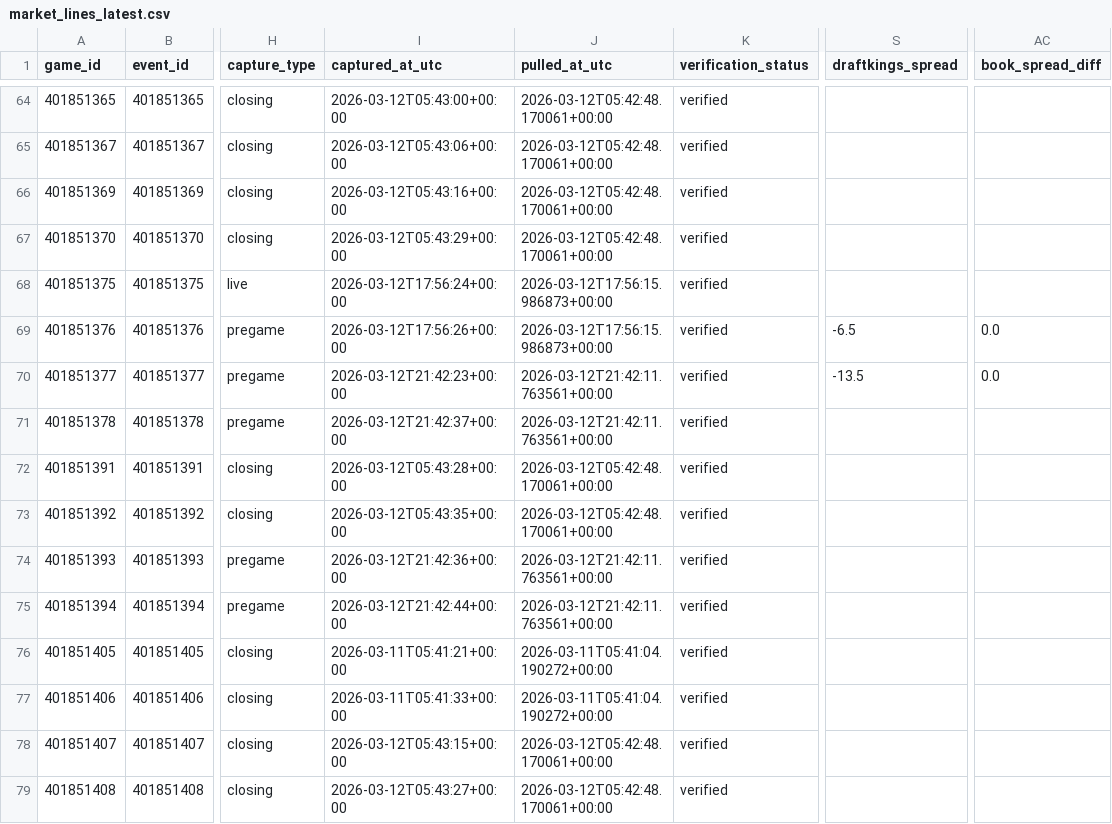
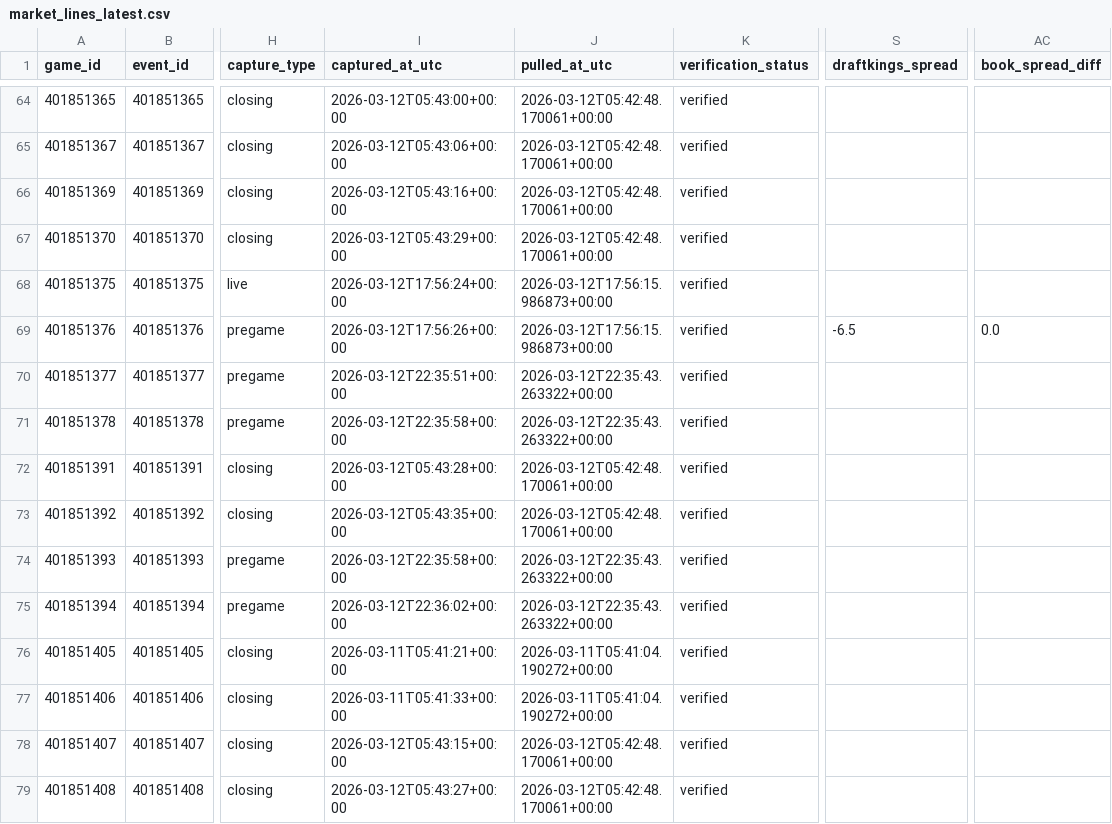
Before and after one commit to goldbondman/CBB.RD2, a CSV file: data/market_lines_latest.csv, drawn as a sheet; only a part is shown, gaps mark what is left out; the diff covers the shown part only; the diff names each change by its address in the sheet, - before the commit and + after, or states it on an @@ line.

```diff
--- a/data/market_lines_latest.csv
+++ b/data/market_lines_latest.csv
-I70 (captured_at_utc): 2026-03-12T21:42:23+00:00
+I70 (captured_at_utc): 2026-03-12T22:35:51+00:00
-J70:J71 (pulled_at_utc): 2026-03-12T21:42:11.763561+00:00
+J70:J71 (pulled_at_utc): 2026-03-12T22:35:43.263322+00:00
-S70 (draftkings_spread): -13.5
+S70 (draftkings_spread): (empty)
-AC70 (book_spread_diff): 0.0
+AC70 (book_spread_diff): (empty)
-I71 (captured_at_utc): 2026-03-12T21:42:37+00:00
+I71 (captured_at_utc): 2026-03-12T22:35:58+00:00
-I74 (captured_at_utc): 2026-03-12T21:42:36+00:00
+I74 (captured_at_utc): 2026-03-12T22:35:58+00:00
-J74:J75 (pulled_at_utc): 2026-03-12T21:42:11.763561+00:00
+J74:J75 (pulled_at_utc): 2026-03-12T22:35:43.263322+00:00
-I75 (captured_at_utc): 2026-03-12T21:42:44+00:00
+I75 (captured_at_utc): 2026-03-12T22:36:02+00:00
```
Also changed, not shown: 75 edited cells elsewhere in this file, 3 other files.
